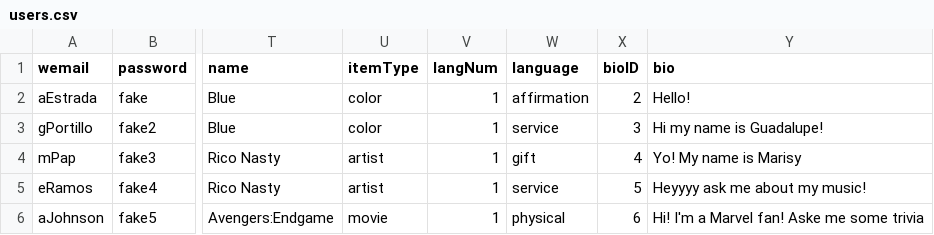
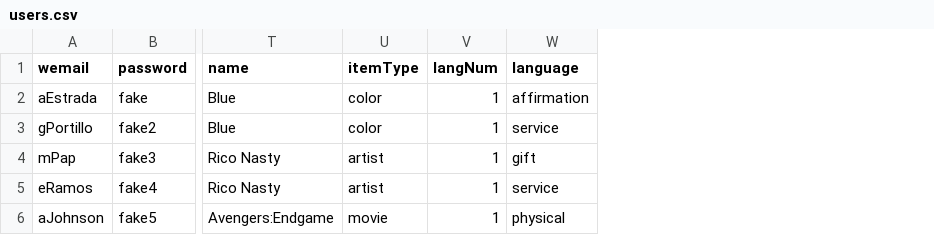
Before and after one commit to melguzman/winterest, a CSV file: users.csv, drawn as a sheet; only a part is shown, gaps mark what is left out; the diff names each change by its address in the sheet, - before the commit and + after, or states it on an @@ line.

```diff
--- a/users.csv
+++ b/users.csv
-column X (bioID), rows 2-6: 2 | 3 | 4 | 5 | 6
-column Y (bio), rows 2-6: Hello! | Hi my name is Guadalupe! | Yo! My name is Marisy | Heyyyy ask me about my music! | Hi! I'm a Marvel fan! Aske me some trivia
```
Also changed, not shown: 1 other file.
